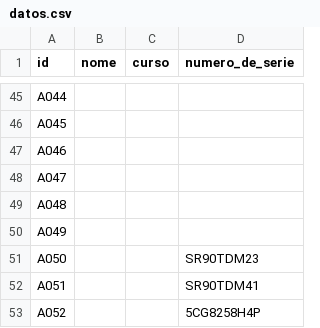
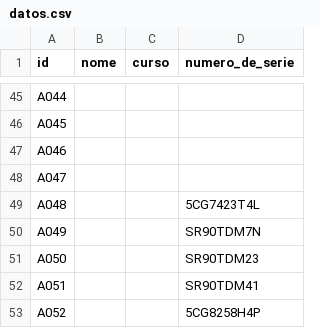
Before and after one commit to iesmarcocamballon/edixgal, a CSV file: datos.csv, drawn as a sheet; only a part is shown, gaps mark what is left out.

Commit message:
Update datos.csv

```diff
--- a/datos.csv
+++ b/datos.csv
@@ -48,4 +48,4 @@ A046,,,
 A047,,,
-A048,,,
-A049,,,
+A048,,,5CG7423T4L
+A049,,,SR90TDM7N
 A050,,,SR90TDM23
```
